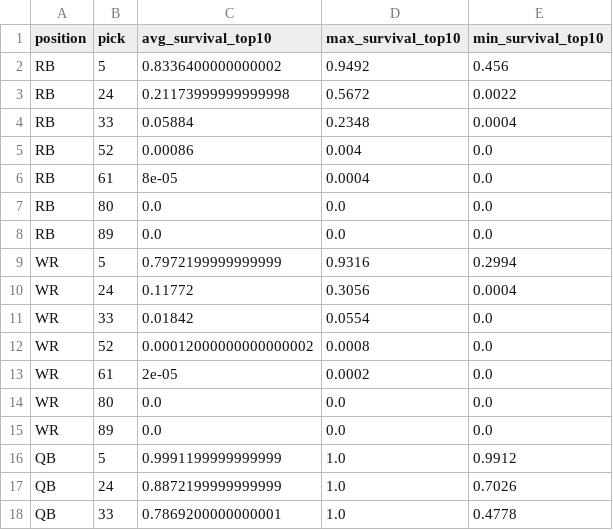
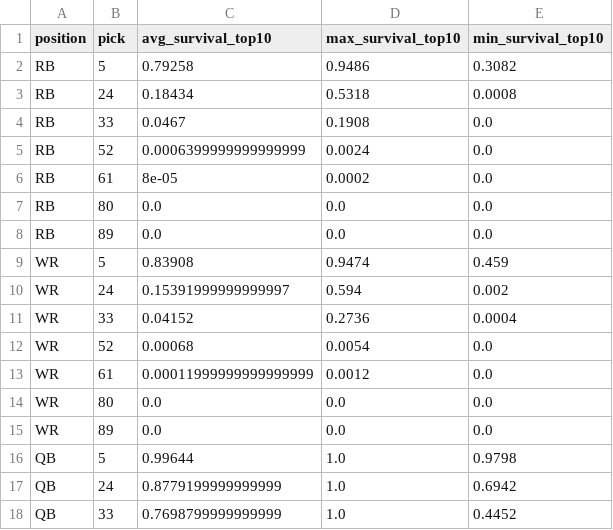
Before and after one commit to ban5104/fantasy-draft, a CSV file: data/output-simulations/mc_position_summary_espn.csv, drawn as a sheet; only a part is shown; the diff covers the shown part only.

```diff
--- a/data/output-simulations/mc_position_summary_espn.csv
+++ b/data/output-simulations/mc_position_summary_espn.csv
@@ -1,18 +1,18 @@
 position,pick,avg_survival_top10,max_survival_top10,min_survival_top10
-RB,5,0.8336400000000002,0.9492,0.456
-RB,24,0.21173999999999998,0.5672,0.0022
-RB,33,0.05884,0.2348,0.0004
-RB,52,0.00086,0.004,0.0
-RB,61,8e-05,0.0004,0.0
+RB,5,0.79258,0.9486,0.3082
+RB,24,0.18434,0.5318,0.0008
+RB,33,0.0467,0.1908,0.0
+RB,52,0.0006399999999999999,0.0024,0.0
+RB,61,8e-05,0.0002,0.0
 RB,80,0.0,0.0,0.0
 RB,89,0.0,0.0,0.0
-WR,5,0.7972199999999999,0.9316,0.2994
-WR,24,0.11772,0.3056,0.0004
-WR,33,0.01842,0.0554,0.0
-WR,52,0.00012000000000000002,0.0008,0.0
-WR,61,2e-05,0.0002,0.0
+WR,5,0.83908,0.9474,0.459
+WR,24,0.15391999999999997,0.594,0.002
+WR,33,0.04152,0.2736,0.0004
+WR,52,0.00068,0.0054,0.0
+WR,61,0.00011999999999999999,0.0012,0.0
 WR,80,0.0,0.0,0.0
 WR,89,0.0,0.0,0.0
-QB,5,0.9991199999999999,1.0,0.9912
-QB,24,0.8872199999999999,1.0,0.7026
-QB,33,0.7869200000000001,1.0,0.4778
+QB,5,0.99644,1.0,0.9798
+QB,24,0.8779199999999999,1.0,0.6942
+QB,33,0.7698799999999999,1.0,0.4452
```
Also changed, not shown: 22 edited cells elsewhere in this file, data/output-simulations/mc_player_survivals_espn.csv, data/output-simulations/pick_candidates.csv, 12 other files.
